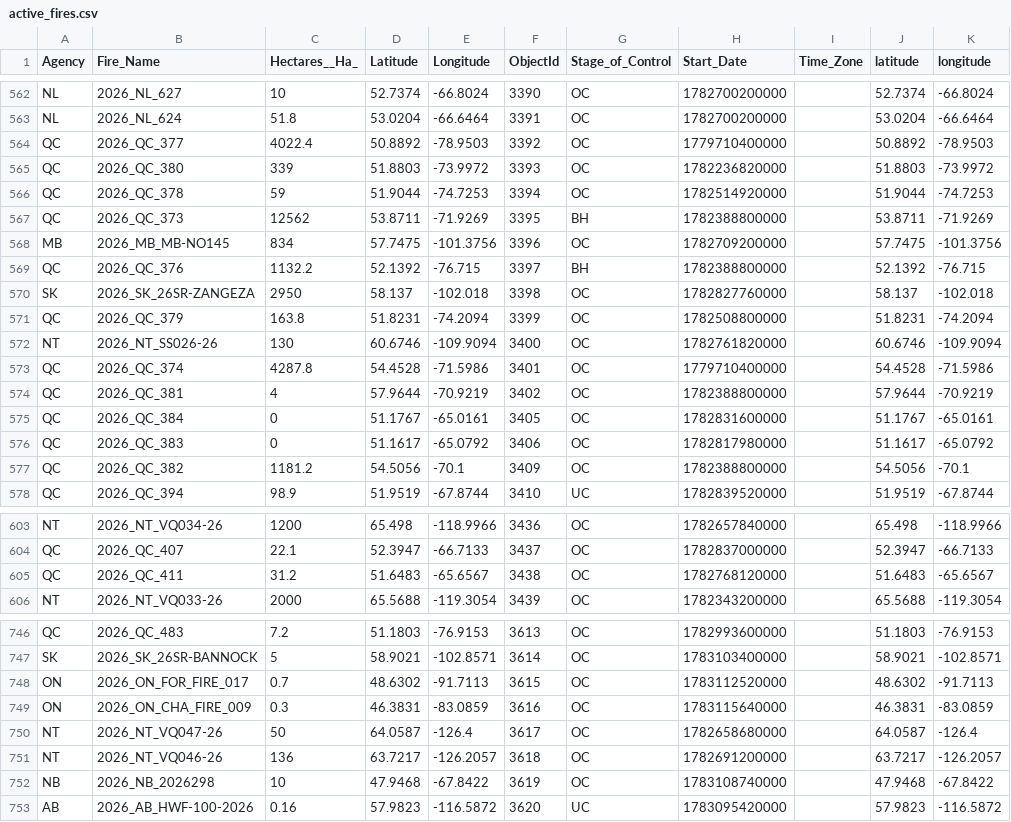
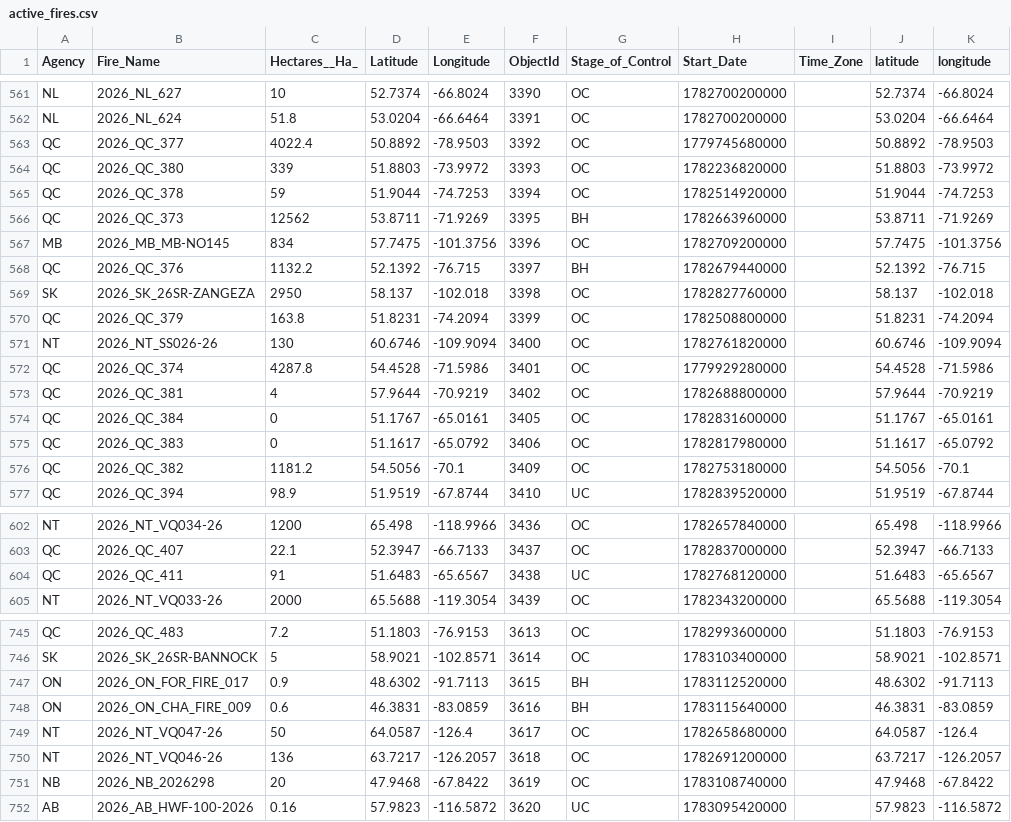
Before and after one commit to romith05/wildfire-dashboard-public, a CSV file: public_dashboard_bundle/data/active_fires.csv, drawn as a sheet; only a part is shown, gaps mark what is left out; addresses are those after the commit; the diff covers the shown part only; the diff names each change by its address in the sheet, - before the commit and + after, or states it on an @@ line.

```diff
--- a/public_dashboard_bundle/data/active_fires.csv
+++ b/public_dashboard_bundle/data/active_fires.csv
-H563 (Start_Date): 1779710400000
+H563 (Start_Date): 1779745680000
-H566 (Start_Date): 1782388800000
+H566 (Start_Date): 1782663960000
-H568 (Start_Date): 1782388800000
+H568 (Start_Date): 1782679440000
-H572 (Start_Date): 1779710400000
+H572 (Start_Date): 1779929280000
-H573 (Start_Date): 1782388800000
+H573 (Start_Date): 1782688800000
-H576 (Start_Date): 1782388800000
+H576 (Start_Date): 1782753180000
-C604 (Hectares__Ha_): 31.2
+C604 (Hectares__Ha_): 91
-G604 (Stage_of_Control): OC
+G604 (Stage_of_Control): UC
-C747 (Hectares__Ha_): 0.7
+C747 (Hectares__Ha_): 0.9
-G747:G748 (Stage_of_Control): OC
+G747:G748 (Stage_of_Control): BH
-C748 (Hectares__Ha_): 0.3
+C748 (Hectares__Ha_): 0.6
-C751 (Hectares__Ha_): 10
+C751 (Hectares__Ha_): 20
```
Also changed, not shown: 8 added rows, 1 removed row and 32 edited cells elsewhere in this file, public_dashboard_bundle/data/prospective_validation_log.csv, 10 other files.
